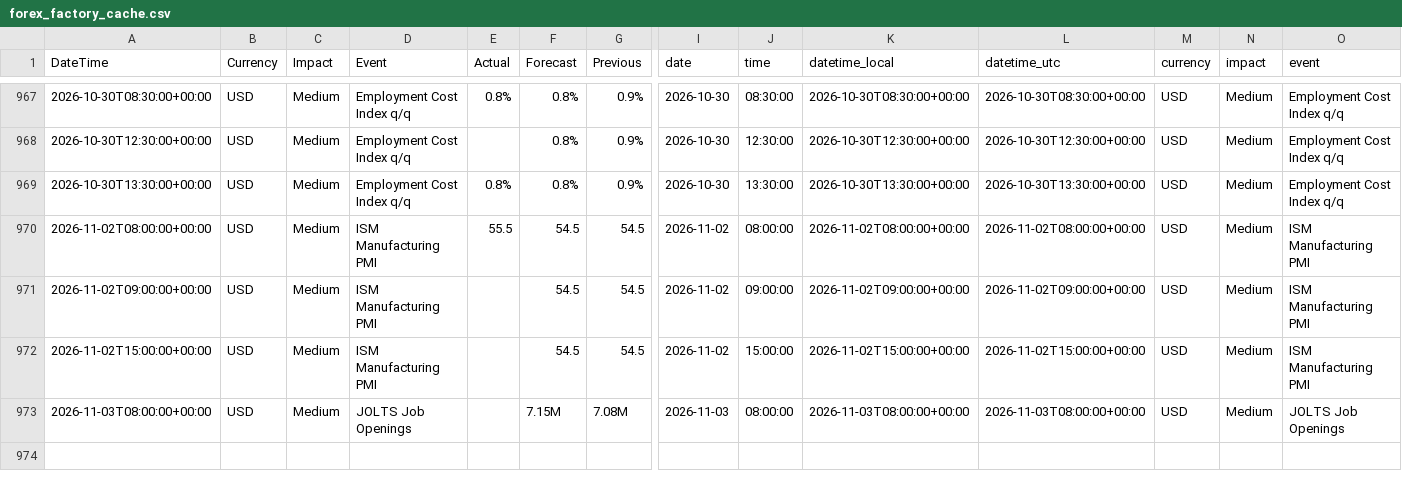
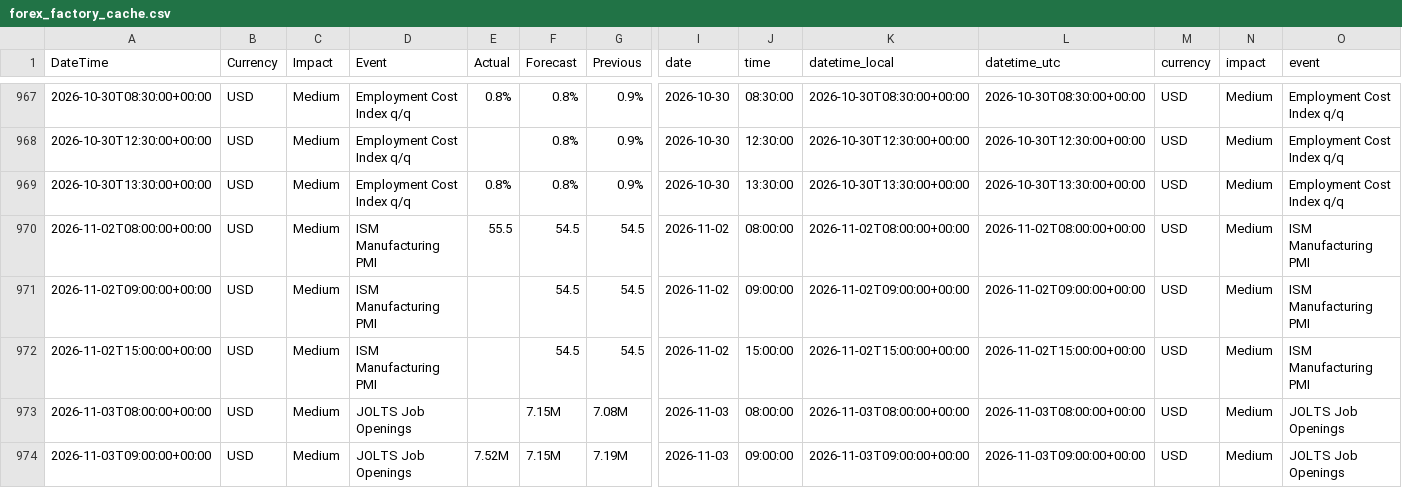
Before and after one commit to AbhiHacler/macrodata, a CSV file: forex_factory_cache.csv, drawn as a sheet; only a part is shown, gaps mark what is left out; rows hold the shown columns only; the diff names each change by its address in the sheet, - before the commit and + after, or states it on an @@ line.

```diff
--- a/forex_factory_cache.csv
+++ b/forex_factory_cache.csv
+row 974: 2026-11-03T09:00:00+00:00 | USD | Medium | JOLTS Job Openings | 7.52M | 7.15M | 7.19M | 2026-11-03 | 09:00:00 | 2026-11-03T09:00:00+00:00 | 2026-11-03T09:00:00+00:00 | USD | Medium | JOLTS Job Openings
```
